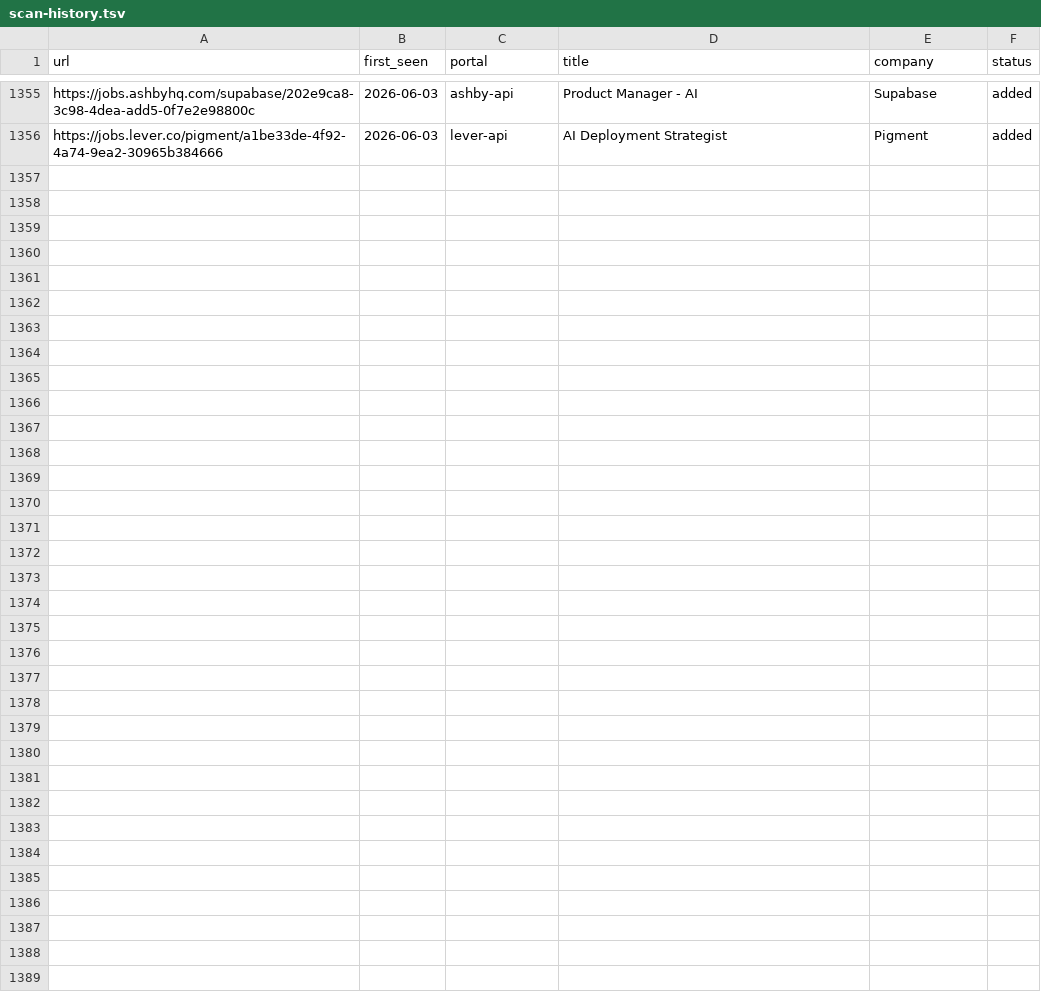
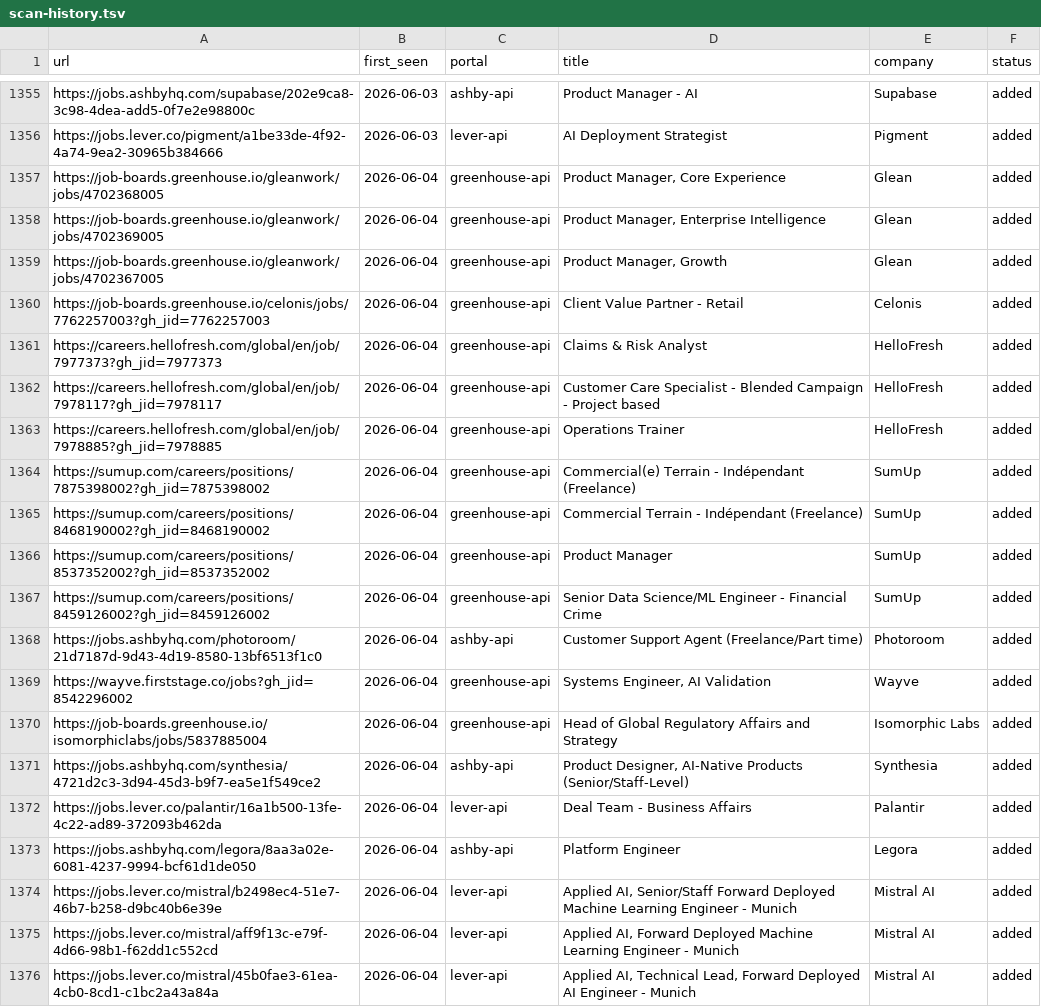
Before and after one commit to drapala/career-ops, a TSV file: data/scan-history.tsv, drawn as a sheet; only a part is shown, gaps mark what is left out; the diff names each change by its address in the sheet, - before the commit and + after, or states it on an @@ line.

```diff
--- a/data/scan-history.tsv
+++ b/data/scan-history.tsv
+row 1357: https://job-boards.greenhouse.io/gleanwork/jobs/4702368005 | 2026-06-04 | greenhouse-api | Product Manager, Core Experience | Glean | added
+row 1358: https://job-boards.greenhouse.io/gleanwork/jobs/4702369005 | 2026-06-04 | greenhouse-api | Product Manager, Enterprise Intelligence | Glean | added
+row 1359: https://job-boards.greenhouse.io/gleanwork/jobs/4702367005 | 2026-06-04 | greenhouse-api | Product Manager, Growth | Glean | added
+row 1360: https://job-boards.greenhouse.io/celonis/jobs/7762257003?gh_jid=7762257003 | 2026-06-04 | greenhouse-api | Client Value Partner - Retail | Celonis | added
+row 1361: https://careers.hellofresh.com/global/en/job/7977373?gh_jid=7977373 | 2026-06-04 | greenhouse-api | Claims & Risk Analyst | HelloFresh | added
+row 1362: https://careers.hellofresh.com/global/en/job/7978117?gh_jid=7978117 | 2026-06-04 | greenhouse-api | Customer Care Specialist - Blended Campaign - Project based | HelloFresh | added
+row 1363: https://careers.hellofresh.com/global/en/job/7978885?gh_jid=7978885 | 2026-06-04 | greenhouse-api | Operations Trainer | HelloFresh | added
+row 1364: https://sumup.com/careers/positions/7875398002?gh_jid=7875398002 | 2026-06-04 | greenhouse-api | Commercial(e) Terrain - Indépendant (Freelance) | SumUp | added
+row 1365: https://sumup.com/careers/positions/8468190002?gh_jid=8468190002 | 2026-06-04 | greenhouse-api | Commercial Terrain - Indépendant (Freelance) | SumUp | added
+row 1366: https://sumup.com/careers/positions/8537352002?gh_jid=8537352002 | 2026-06-04 | greenhouse-api | Product Manager | SumUp | added
+row 1367: https://sumup.com/careers/positions/8459126002?gh_jid=8459126002 | 2026-06-04 | greenhouse-api | Senior Data Science/ML Engineer - Financial Crime | SumUp | added
+row 1368: https://jobs.ashbyhq.com/photoroom/21d7187d-9d43-4d19-8580-13bf6513f1c0 | 2026-06-04 | ashby-api | Customer Support Agent (Freelance/Part time) | Photoroom | added
+row 1369: https://wayve.firststage.co/jobs?gh_jid=8542296002 | 2026-06-04 | greenhouse-api | Systems Engineer, AI Validation | Wayve | added
+row 1370: https://job-boards.greenhouse.io/isomorphiclabs/jobs/5837885004 | 2026-06-04 | greenhouse-api | Head of Global Regulatory Affairs and Strategy | Isomorphic Labs | added
+row 1371: https://jobs.ashbyhq.com/synthesia/4721d2c3-3d94-45d3-b9f7-ea5e1f549ce2 | 2026-06-04 | ashby-api | Product Designer, AI-Native Products (Senior/Staff-Level) | Synthesia | added
+row 1372: https://jobs.lever.co/palantir/16a1b500-13fe-4c22-ad89-372093b462da | 2026-06-04 | lever-api | Deal Team - Business Affairs | Palantir | added
+row 1373: https://jobs.ashbyhq.com/legora/8aa3a02e-6081-4237-9994-bcf61d1de050 | 2026-06-04 | ashby-api | Platform Engineer | Legora | added
+row 1374: https://jobs.lever.co/mistral/b2498ec4-51e7-46b7-b258-d9bc40b6e39e | 2026-06-04 | lever-api | Applied AI, Senior/Staff Forward Deployed Machine Learning Engineer - Munich | Mistral AI | added
+row 1375: https://jobs.lever.co/mistral/aff9f13c-e79f-4d66-98b1-f62dd1c552cd | 2026-06-04 | lever-api | Applied AI, Forward Deployed Machine Learning Engineer - Munich | Mistral AI | added
+row 1376: https://jobs.lever.co/mistral/45b0fae3-61ea-4cb0-8cd1-c1bc2a43a84a | 2026-06-04 | lever-api | Applied AI, Technical Lead, Forward Deployed AI Engineer - Munich | Mistral AI | added
```
Also changed, not shown: 1 other file.
